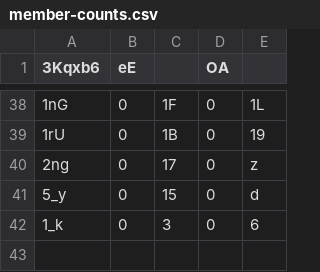
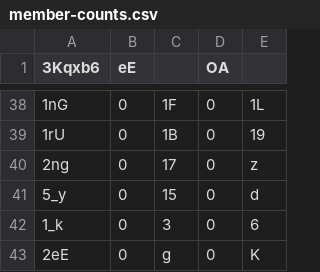
Before and after one commit to Naritulum/tracker, a CSV file: data/member-counts.csv, drawn as a sheet; only a part is shown, gaps mark what is left out; the diff names each change by its address in the sheet, - before the commit and + after, or states it on an @@ line.

```diff
--- a/data/member-counts.csv
+++ b/data/member-counts.csv
+row 43: 2eE | 0 | g | 0 | K
```
